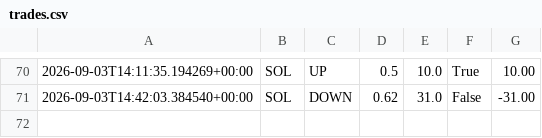
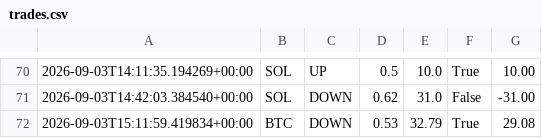
Before and after one commit to n85t594ht5-creator/polybot, a CSV file: trades.csv, drawn as a sheet; only a part is shown, gaps mark what is left out; the diff names each change by its address in the sheet, - before the commit and + after, or states it on an @@ line.

```diff
--- a/trades.csv
+++ b/trades.csv
+row 72: 2026-09-03T15:11:59.419834+00:00 | BTC | DOWN | 0.53 | 32.79 | True | 29.08
```
Also changed, not shown: signals.csv, 3 other files.
